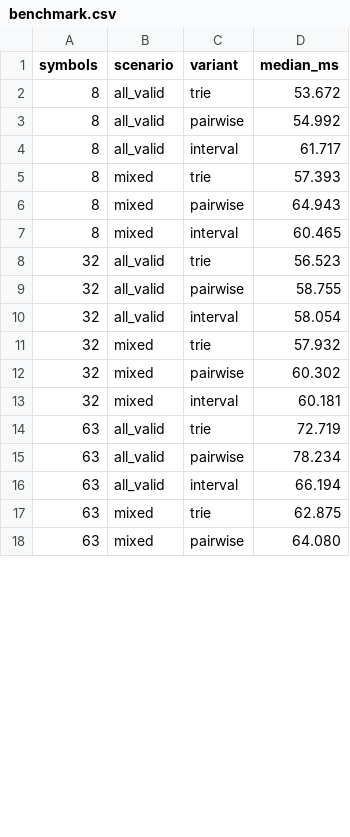
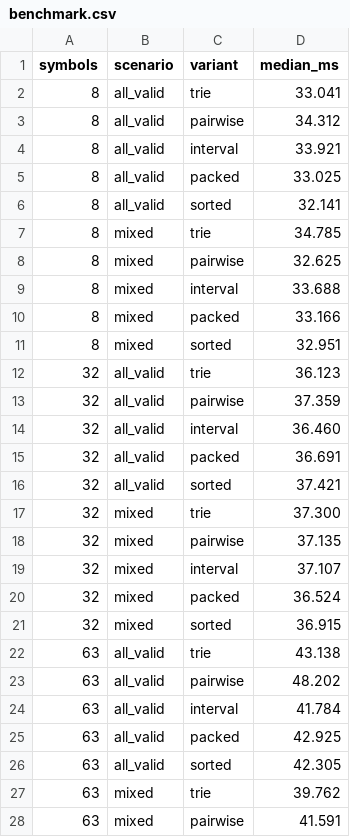
Before and after one commit to Obladi0617/ads_project5, a CSV file: benchmark.csv, drawn as a sheet; only a part is shown; the diff covers the shown part only.

```diff
--- a/benchmark.csv
+++ b/benchmark.csv
@@ -1,18 +1,28 @@
 symbols,scenario,variant,median_ms
-8,all_valid,trie,53.672
-8,all_valid,pairwise,54.992
-8,all_valid,interval,61.717
-8,mixed,trie,57.393
-8,mixed,pairwise,64.943
-8,mixed,interval,60.465
-32,all_valid,trie,56.523
-32,all_valid,pairwise,58.755
-32,all_valid,interval,58.054
-32,mixed,trie,57.932
-32,mixed,pairwise,60.302
-32,mixed,interval,60.181
-63,all_valid,trie,72.719
-63,all_valid,pairwise,78.234
-63,all_valid,interval,66.194
-63,mixed,trie,62.875
-63,mixed,pairwise,64.080
+8,all_valid,trie,33.041
+8,all_valid,pairwise,34.312
+8,all_valid,interval,33.921
+8,all_valid,packed,33.025
+8,all_valid,sorted,32.141
+8,mixed,trie,34.785
+8,mixed,pairwise,32.625
+8,mixed,interval,33.688
+8,mixed,packed,33.166
+8,mixed,sorted,32.951
+32,all_valid,trie,36.123
+32,all_valid,pairwise,37.359
+32,all_valid,interval,36.460
+32,all_valid,packed,36.691
+32,all_valid,sorted,37.421
+32,mixed,trie,37.300
+32,mixed,pairwise,37.135
+32,mixed,interval,37.107
+32,mixed,packed,36.524
+32,mixed,sorted,36.915
+63,all_valid,trie,43.138
+63,all_valid,pairwise,48.202
+63,all_valid,interval,41.784
+63,all_valid,packed,42.925
+63,all_valid,sorted,42.305
+63,mixed,trie,39.762
+63,mixed,pairwise,41.591
```
Also changed, not shown: 2 added rows and 1 edited cell elsewhere in this file, mutation_results.csv, prefix_benchmark.csv, 7 other files.
